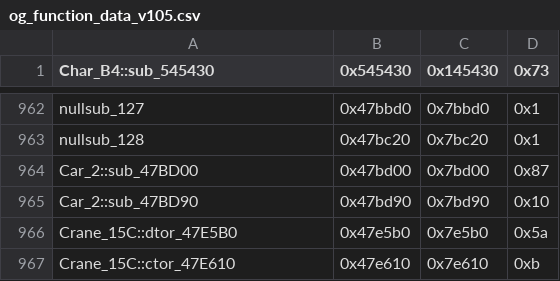
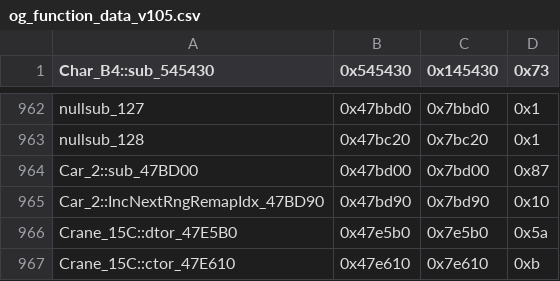
Before and after one commit to CriminalRETeam/gta2_re, a CSV file: Scripts/bin_comp/og_function_data_v105.csv, drawn as a sheet; only a part is shown, gaps mark what is left out.

```diff
--- a/Scripts/bin_comp/og_function_data_v105.csv
+++ b/Scripts/bin_comp/og_function_data_v105.csv
@@ -964,3 +964,3 @@ nullsub_128,0x47bc20,0x7bc20,0x1
 Car_2::sub_47BD00,0x47bd00,0x7bd00,0x87
-Car_2::sub_47BD90,0x47bd90,0x7bd90,0x10
+Car_2::IncNextRngRemapIdx_47BD90,0x47bd90,0x7bd90,0x10
 Crane_15C::dtor_47E5B0,0x47e5b0,0x7e5b0,0x5a
```
Also changed, not shown: 4 other files.
